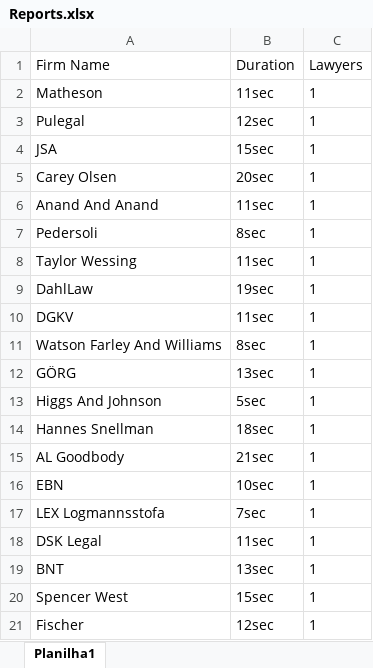
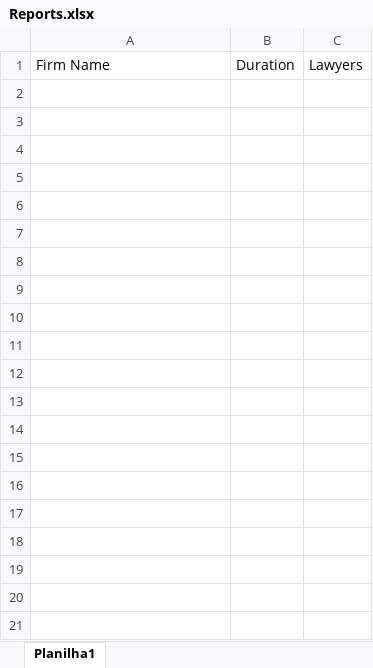
Before and after one commit to codeMaestroLucas/ContactsK, an Excel workbook: src/baseFiles/excel/Reports.xlsx, sheet Planilha1, drawn as a sheet; only a part is shown; values as stored, in another font and other column widths than the file's, no borders; the diff covers the shown part only; the diff names each change by its address in the sheet, - before the commit and + after, or states it on an @@ line.

```diff
--- a/src/baseFiles/excel/Reports.xlsx (sheet Planilha1)
+++ b/src/baseFiles/excel/Reports.xlsx (sheet Planilha1)
-row 2: Matheson | 11sec | 1
-row 3: Pulegal | 12sec | 1
-row 4: JSA | 15sec | 1
-row 5: Carey Olsen | 20sec | 1
-row 6: Anand And Anand | 11sec | 1
-row 7: Pedersoli | 8sec | 1
-row 8: Taylor Wessing | 11sec | 1
-row 9: DahlLaw | 19sec | 1
-row 10: DGKV | 11sec | 1
-row 11: Watson Farley And Williams | 8sec | 1
-row 12: GÖRG | 13sec | 1
-row 13: Higgs And Johnson | 5sec | 1
-row 14: Hannes Snellman | 18sec | 1
-row 15: AL Goodbody | 21sec | 1
-row 16: EBN | 10sec | 1
-row 17: LEX Logmannsstofa | 7sec | 1
-row 18: DSK Legal | 11sec | 1
-row 19: BNT | 13sec | 1
-row 20: Spencer West | 15sec | 1
-row 21: Fischer | 12sec | 1
```
Also changed, not shown: 30 removed rows elsewhere in this sheet, src/baseFiles/excel/Sheet.xlsx, 33 other files.
